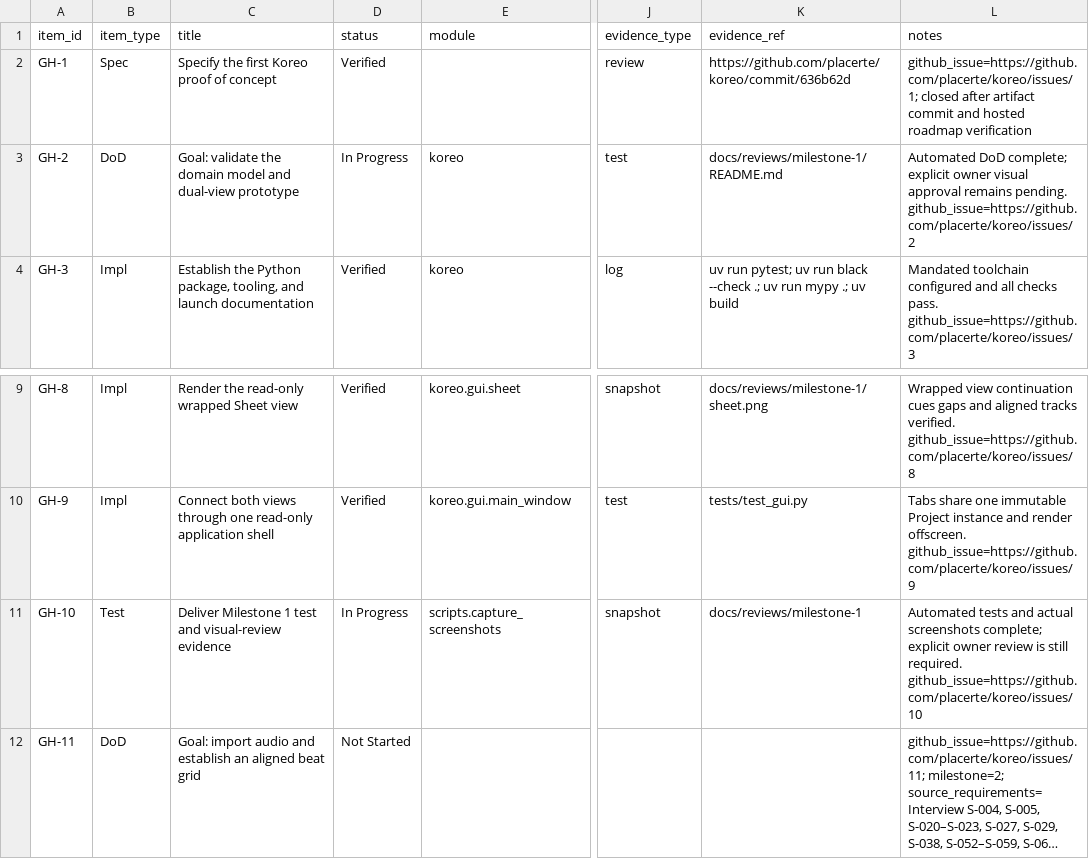
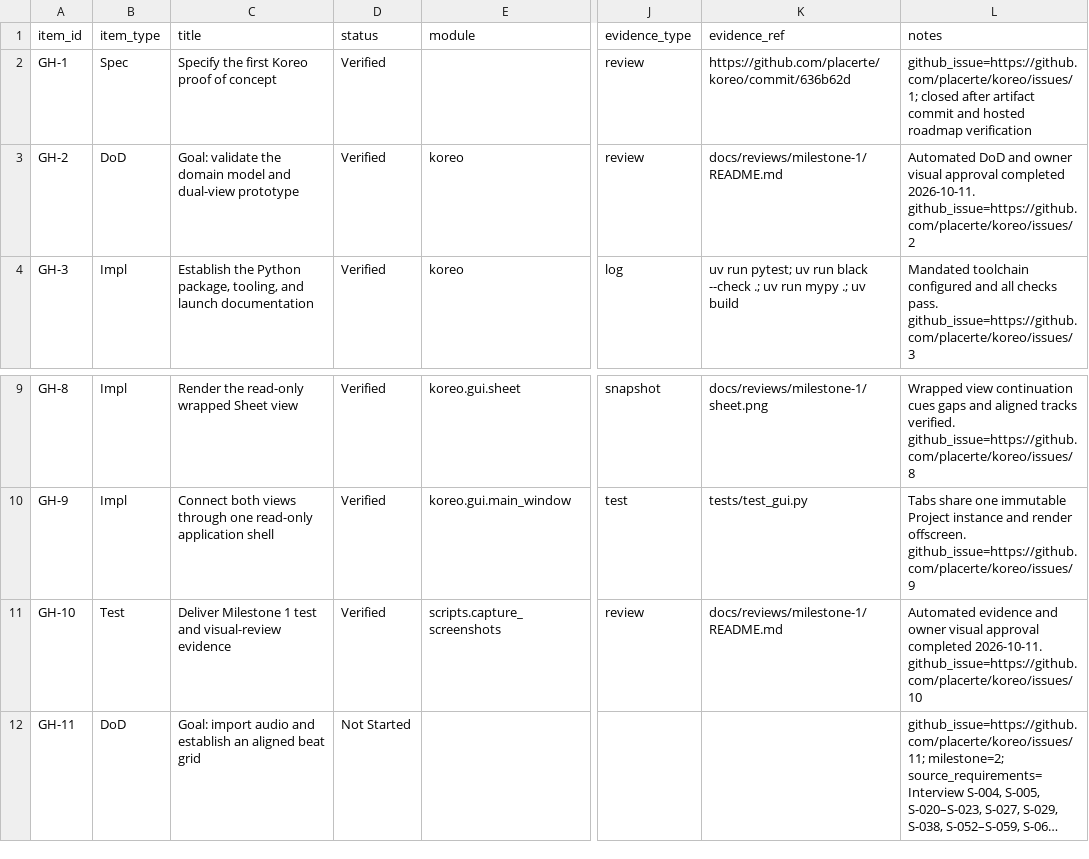
Before and after one commit to placerte/koreo, a CSV file: docs/progress_tracker.csv, drawn as a sheet; only a part is shown, gaps mark what is left out; long unchanged cells end in …; the diff names each change by its address in the sheet, - before the commit and + after, or states it on an @@ line.

Commit message:
docs: record milestone 1 visual approval

```diff
--- a/docs/progress_tracker.csv
+++ b/docs/progress_tracker.csv
-D3 (status): In Progress
+D3 (status): Verified
-J3 (evidence_type): test
+J3 (evidence_type): review
-L3 (notes): Automated DoD complete; explicit owner visual approval remains pending. github_issue=https://github.com/placerte/koreo/issues/2
+L3 (notes): Automated DoD and owner visual approval completed 2026-10-11. github_issue=https://github.com/placerte/koreo/issues/2
-D11 (status): In Progress
+D11 (status): Verified
-J11 (evidence_type): snapshot
+J11 (evidence_type): review
-K11 (evidence_ref): docs/reviews/milestone-1
+K11 (evidence_ref): docs/reviews/milestone-1/README.md
-L11 (notes): Automated tests and actual screenshots complete; explicit owner review is still required. github_issue=https://github.com/placerte/koreo/issues/10
+L11 (notes): Automated evidence and owner visual approval completed 2026-10-11. github_issue=https://github.com/placerte/koreo/issues/10
```
Also changed, not shown: 1 other file.
